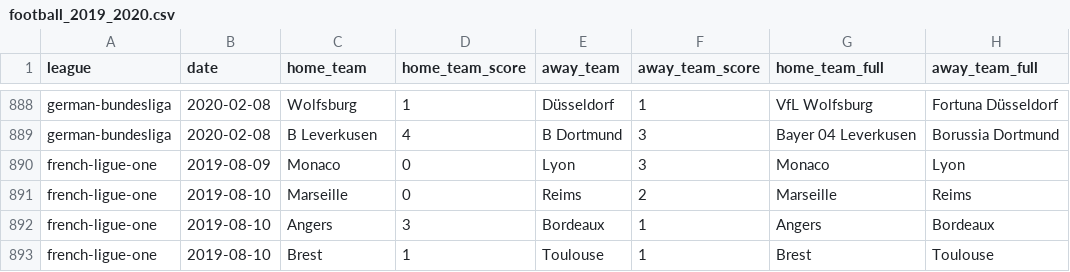
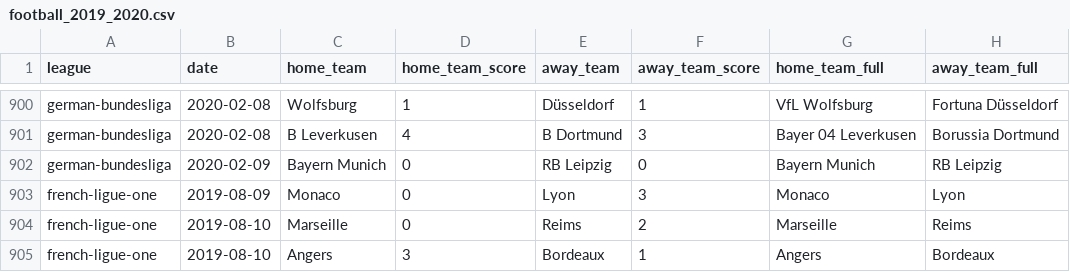
Before and after one commit to shawenyao/Who-is-number-1, a CSV file: data/football_2019_2020.csv, drawn as a sheet; only a part is shown, gaps mark what is left out; the shorter side is filled out with more unchanged rows; the diff covers the shown part only.

```diff
--- a/data/football_2019_2020.csv
+++ b/data/football_2019_2020.csv
@@ -889,2 +901,3 @@ german-bundesliga,2020-02-08,Wolfsburg,1,Düsseldorf,1,VfL Wolfsburg,Fortuna Dü
 german-bundesliga,2020-02-08,B Leverkusen,4,B Dortmund,3,Bayer 04 Leverkusen,Borussia Dortmund
+german-bundesliga,2020-02-09,Bayern Munich,0,RB Leipzig,0,Bayern Munich,RB Leipzig
 french-ligue-one,2019-08-09,Monaco,0,Lyon,3,Monaco,Lyon
```
Also changed, not shown: 15 added rows elsewhere in this file.
